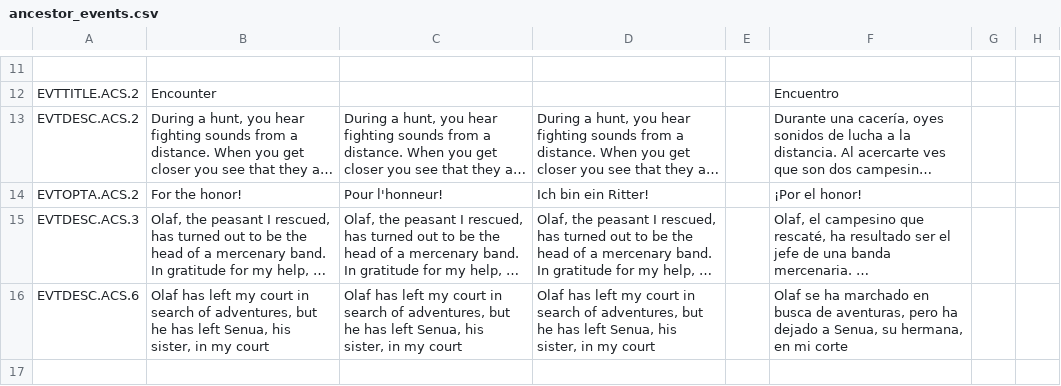
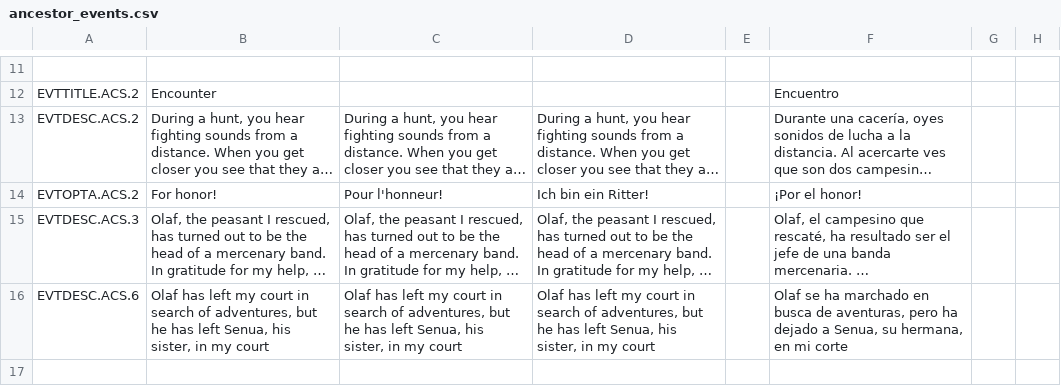
Before and after one commit to Maytok/ByakuganSharingan, a CSV file: localisation/ancestor_events.csv, drawn as a sheet; only a part is shown, gaps mark what is left out; long unchanged cells end in …; the diff names each change by its address in the sheet, - before the commit and + after, or states it on an @@ line.

```diff
--- a/localisation/ancestor_events.csv
+++ b/localisation/ancestor_events.csv
-B14: For the honor!
+B14: For honor!
```
Also changed, not shown: 2 other files.
